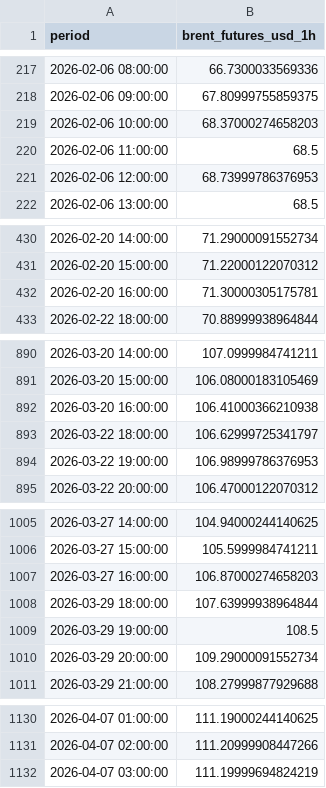
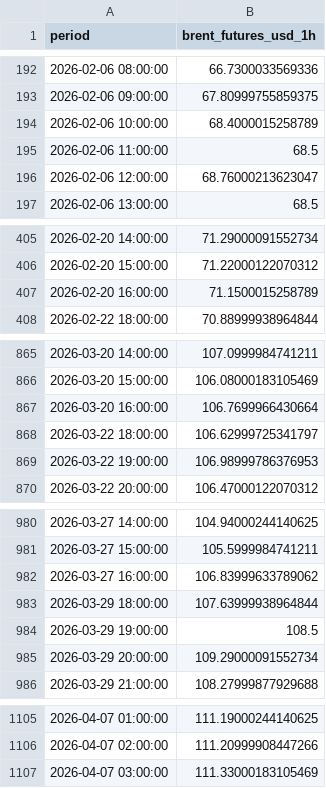
Before and after one commit to felixschrader/spritpreisprognose, a CSV file: data/brent_futures_intraday_1h.csv, drawn as a sheet; only a part is shown, gaps mark what is left out; the diff covers the shown part only.

```diff
--- a/data/brent_futures_intraday_1h.csv
+++ b/data/brent_futures_intraday_1h.csv
@@ -218,5 +193,5 @@ period,brent_futures_usd_1h
 2026-02-06 09:00:00,67.80999755859375
-2026-02-06 10:00:00,68.37000274658203
+2026-02-06 10:00:00,68.4000015258789
 2026-02-06 11:00:00,68.5
-2026-02-06 12:00:00,68.73999786376953
+2026-02-06 12:00:00,68.76000213623047
 2026-02-06 13:00:00,68.5
@@ -431,3 +406,3 @@ period,brent_futures_usd_1h
 2026-02-20 15:00:00,71.22000122070312
-2026-02-20 16:00:00,71.30000305175781
+2026-02-20 16:00:00,71.1500015258789
 2026-02-22 18:00:00,70.88999938964844
@@ -891,3 +866,3 @@ period,brent_futures_usd_1h
 2026-03-20 15:00:00,106.08000183105469
-2026-03-20 16:00:00,106.41000366210938
+2026-03-20 16:00:00,106.7699966430664
 2026-03-22 18:00:00,106.62999725341797
@@ -1006,3 +981,3 @@ period,brent_futures_usd_1h
 2026-03-27 15:00:00,105.5999984741211
-2026-03-27 16:00:00,106.87000274658203
+2026-03-27 16:00:00,106.83999633789062
 2026-03-29 18:00:00,107.63999938964844
@@ -1131,2 +1106,2 @@ period,brent_futures_usd_1h
 2026-04-07 02:00:00,111.20999908447266
-2026-04-07 03:00:00,111.19999694824219
+2026-04-07 03:00:00,111.33000183105469
```
Also changed, not shown: 25 removed rows and 1 edited cell elsewhere in this file, data/ml/preis_live_log.csv, 1 other file.
